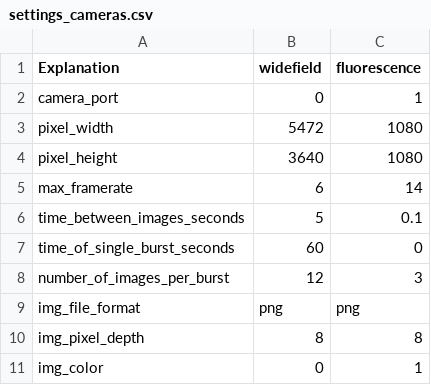
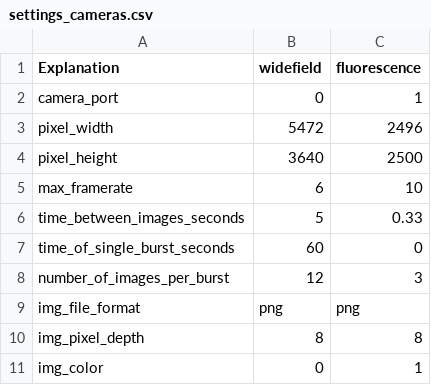
Before and after one commit to Sam-Freitas/WP_imager, a CSV file: settings/settings_cameras.csv, drawn as a sheet.

Commit message:
better camera streamgin
added camera streaming instead of time.sleep functions on the movement. dont know how well or fast they work but its something

```diff
--- a/settings/settings_cameras.csv
+++ b/settings/settings_cameras.csv
@@ -2,6 +2,6 @@ Explanation,widefield,fluorescence
 camera_port,0,1
-pixel_width,5472,1080
-pixel_height,3640,1080
-max_framerate,6,14
-time_between_images_seconds,5,0.1
+pixel_width,5472,2496
+pixel_height,3640,2500
+max_framerate,6,10
+time_between_images_seconds,5,0.33
 time_of_single_burst_seconds,60,0
```
Also changed, not shown: 5 other files.
